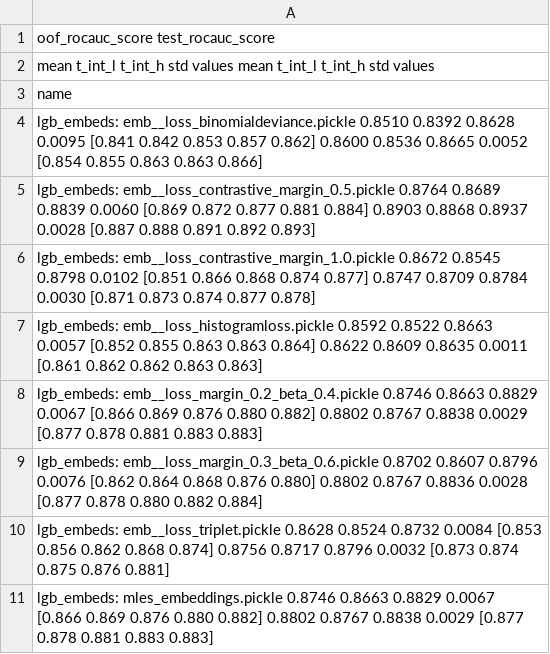
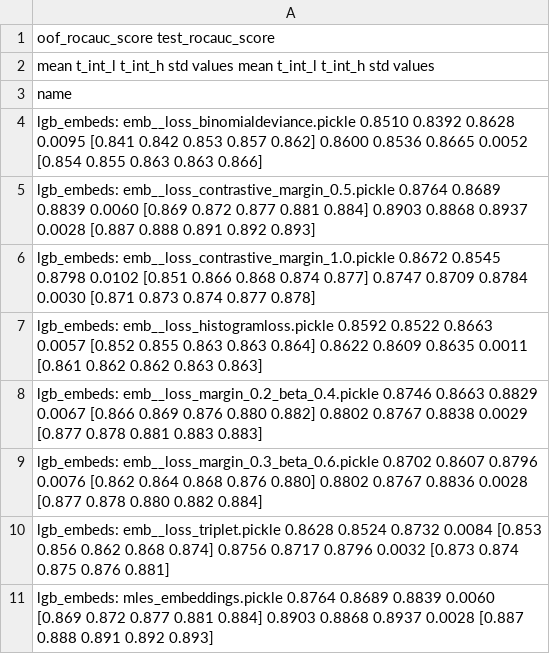
Before and after one commit to dllllb/pytorch-lifestream, a CSV file: experiments/scenario_gender/results/scenario_gender__loss.csv, drawn as a sheet.

```diff
--- a/experiments/scenario_gender/results/scenario_gender__loss.csv
+++ b/experiments/scenario_gender/results/scenario_gender__loss.csv
@@ -10,2 +10,2 @@ lgb_embeds: emb__loss_margin_0.3_beta_0.6.pickle              0.8702  0.8607  0.
 lgb_embeds: emb__loss_triplet.pickle                          0.8628  0.8524  0.8732 0.0084  [0.853 0.856 0.862 0.868 0.874]            0.8756  0.8717  0.8796 0.0032  [0.873 0.874 0.875 0.876 0.881]
-lgb_embeds: mles_embeddings.pickle                            0.8746  0.8663  0.8829 0.0067  [0.866 0.869 0.876 0.880 0.882]            0.8802  0.8767  0.8838 0.0029  [0.877 0.878 0.881 0.883 0.883]
+lgb_embeds: mles_embeddings.pickle                            0.8764  0.8689  0.8839 0.0060  [0.869 0.872 0.877 0.881 0.884]            0.8903  0.8868  0.8937 0.0028  [0.887 0.888 0.891 0.892 0.893]
```
Also changed, not shown: experiments/scenario_gender/results/scenario_gender.csv, experiments/scenario_gender/results/scenario_gender__encoder_types.csv, 28 other files.
